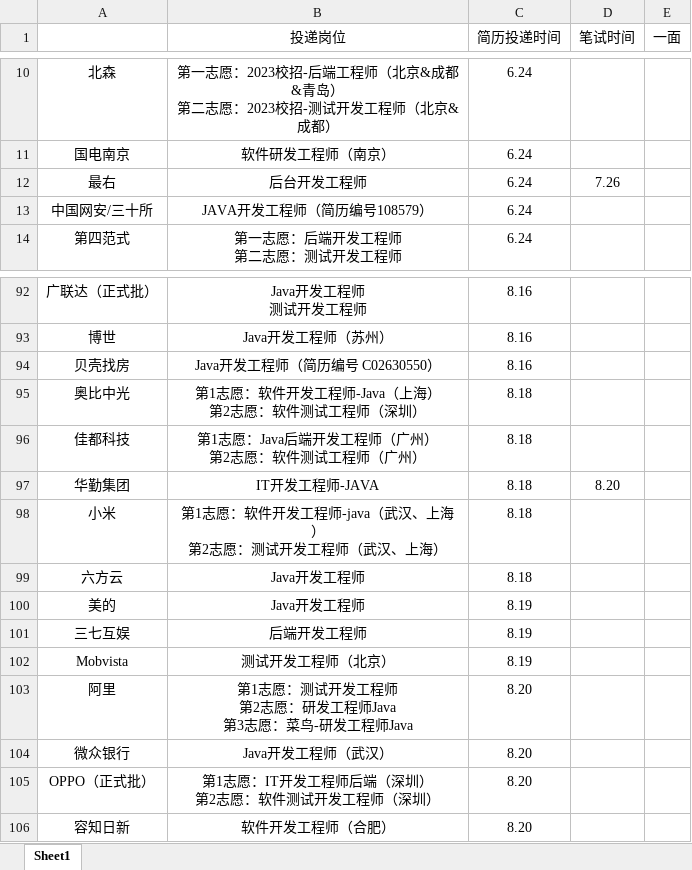
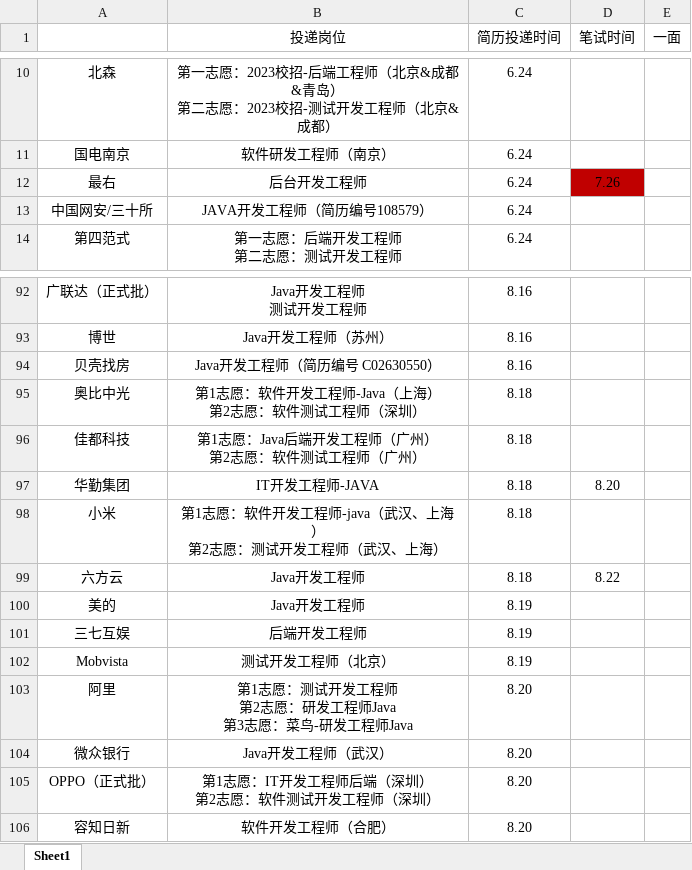
Before and after one commit to ParkHM17/Notes, an Excel workbook: 投递信息.xlsx, sheet Sheet1, drawn as a sheet; only a part is shown, gaps mark what is left out; values as stored, in another font and other column widths than the file's, no borders; the diff names each change by its address in the sheet, - before the commit and + after, or states it on an @@ line.

```diff
--- a/投递信息.xlsx (sheet Sheet1)
+++ b/投递信息.xlsx (sheet Sheet1)
-D12 fill: none
+D12 fill: #C00000
-D99 (笔试时间): (empty)
+D99 (笔试时间): 8.22
```
Also changed, not shown: 4 other files.
